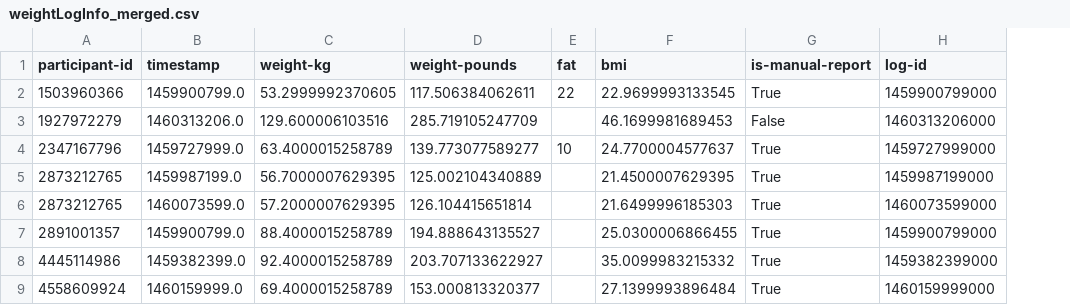
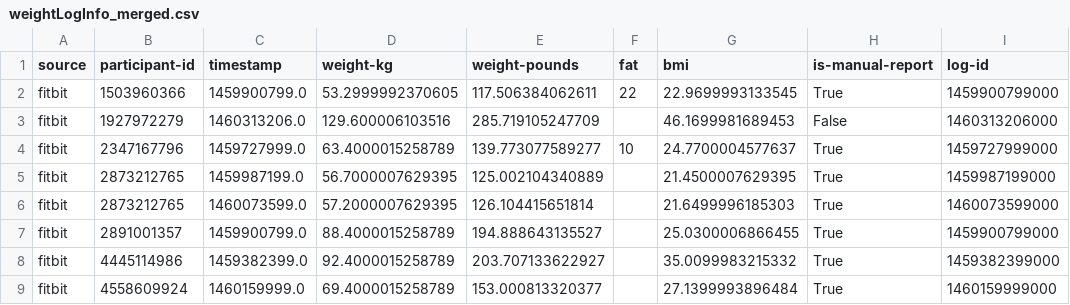
Before and after one commit to health-hacks/datasets, a CSV file: fitbit-mturk/fitabase-data-3-12-16-to-4-11-16/weightLogInfo_merged.csv, drawn as a sheet; only a part is shown; the diff names each change by its address in the sheet, - before the commit and + after, or states it on an @@ line.

```diff
--- a/fitbit-mturk/fitabase-data-3-12-16-to-4-11-16/weightLogInfo_merged.csv
+++ b/fitbit-mturk/fitabase-data-3-12-16-to-4-11-16/weightLogInfo_merged.csv
+column A (source), rows 2-9: all fitbit
```
Also changed, not shown: fitbit-mturk/fitabase-data-3-12-16-to-4-11-16/dailyActivity_merged.csv, fitbit-mturk/fitabase-data-4-12-16-to-5-12-16/sleepDay_merged.csv, 17 other files.
